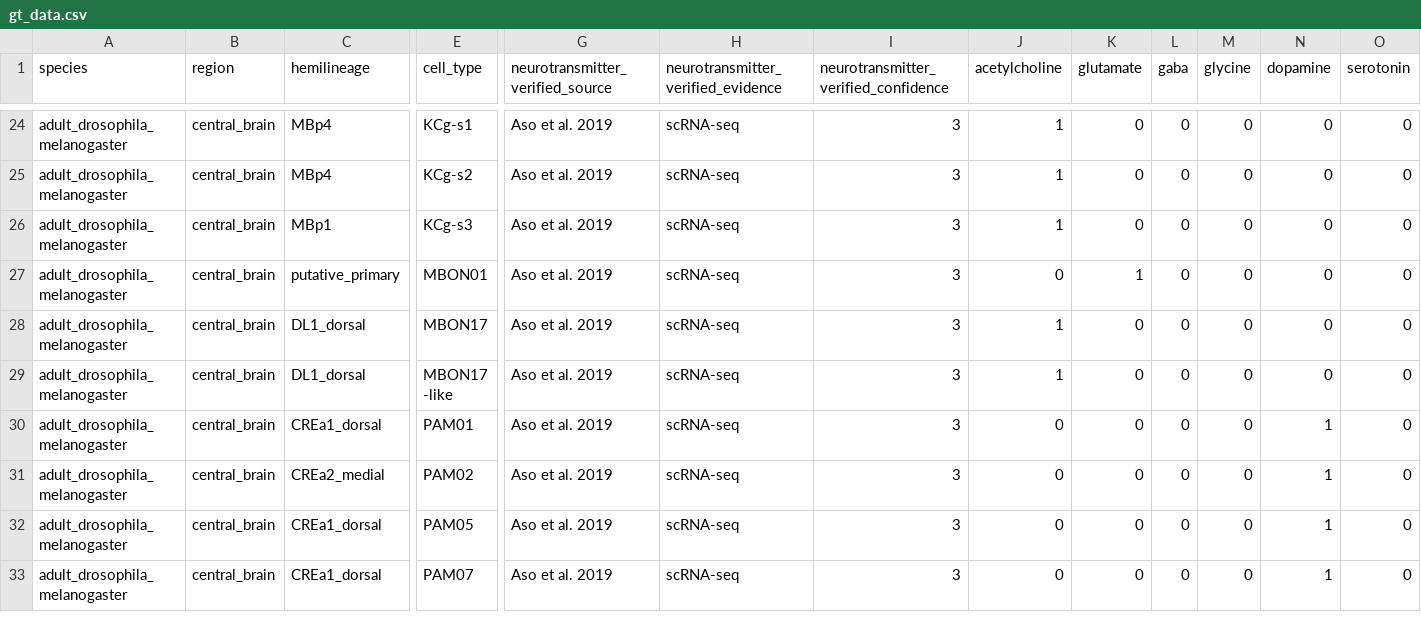
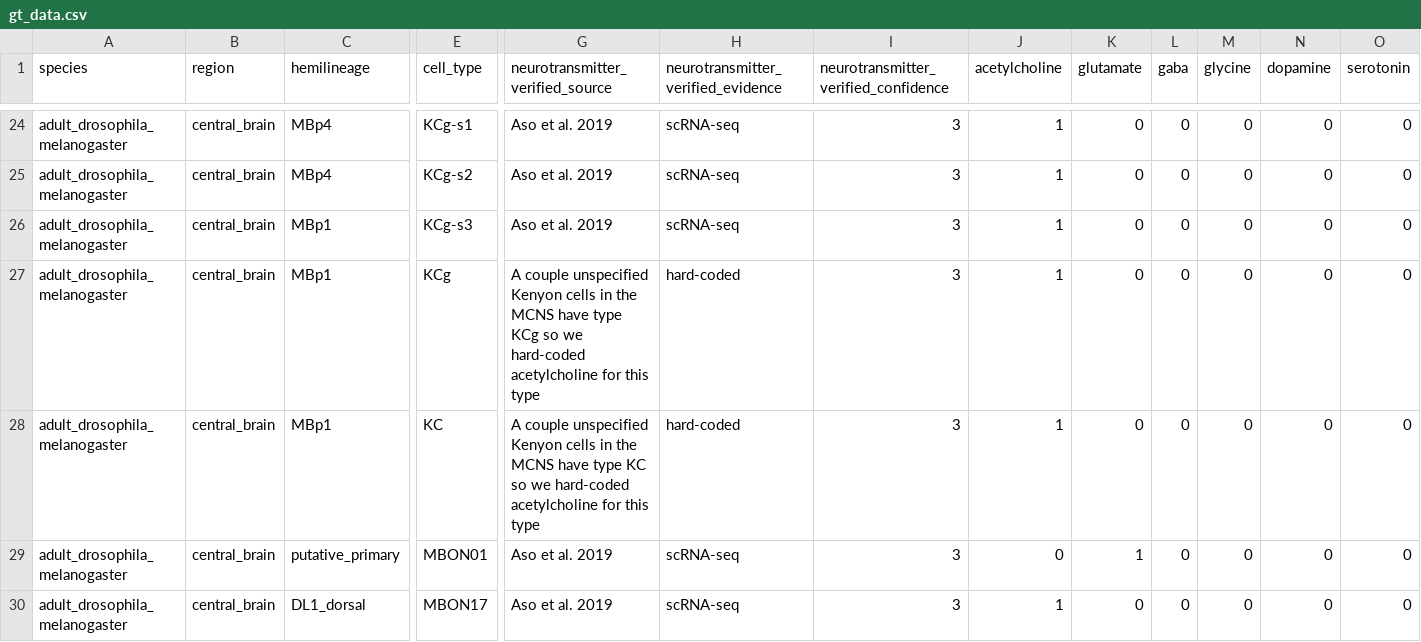
Before and after one commit to janelia-flyem/drosophila_neurotransmitters, a CSV file: gt_data.csv, drawn as a sheet; only a part is shown, gaps mark what is left out; the shorter side is filled out with more unchanged rows; rows hold the shown columns only; the diff names each change by its address in the sheet, - before the commit and + after, or states it on an @@ line.

Commit message:
A couple unspecified Kenyon cells in the MCNS have type 'KC' or 'KCg', so we hard-coded acetylcholine for those types

```diff
--- a/gt_data.csv
+++ b/gt_data.csv
+row 27: adult_drosophila_melanogaster | central_brain | MBp1 | KCg | A couple unspecified Kenyon cells in the MCNS have type KCg so we hard-coded acetylcholine for this type | hard-coded | 3 | 1 | 0 | 0 | 0 | 0 | 0
+row 28: adult_drosophila_melanogaster | central_brain | MBp1 | KC | A couple unspecified Kenyon cells in the MCNS have type KC so we hard-coded acetylcholine for this type | hard-coded | 3 | 1 | 0 | 0 | 0 | 0 | 0
```
